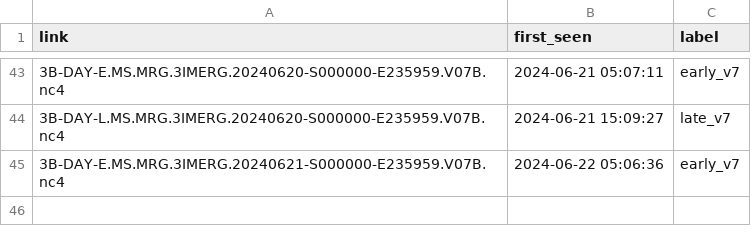
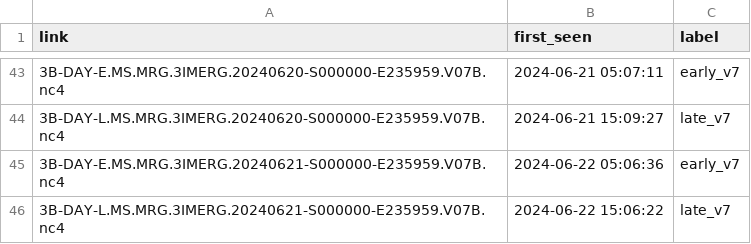
Before and after one commit to OCHA-DAP/ds-imerg-check, a CSV file: results.csv, drawn as a sheet; only a part is shown, gaps mark what is left out; the diff names each change by its address in the sheet, - before the commit and + after, or states it on an @@ line.

```diff
--- a/results.csv
+++ b/results.csv
+row 46: 3B-DAY-L.MS.MRG.3IMERG.20240621-S000000-E235959.V07B.nc4 | 2024-06-22 15:06:22 | late_v7
```
